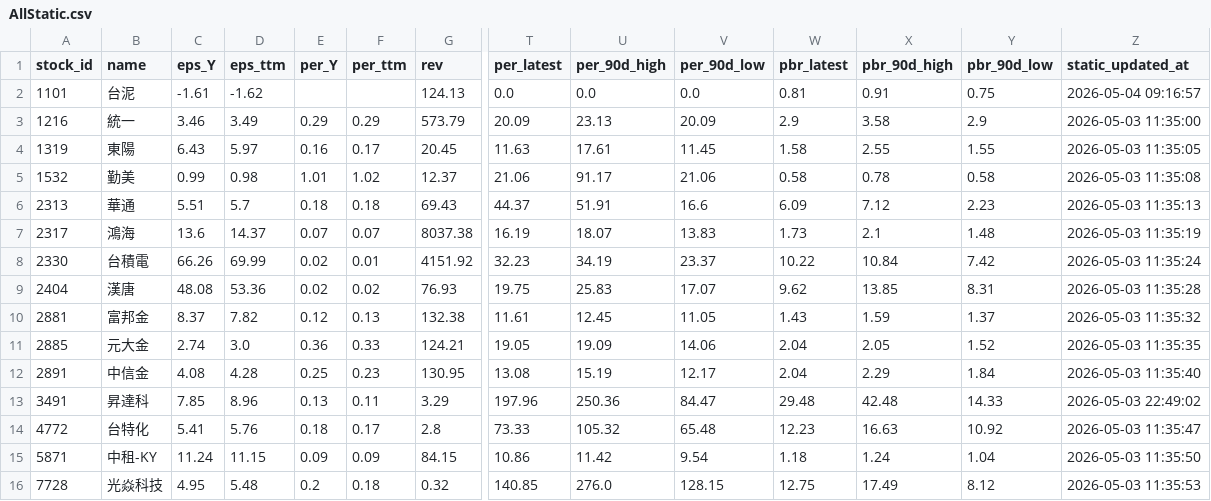
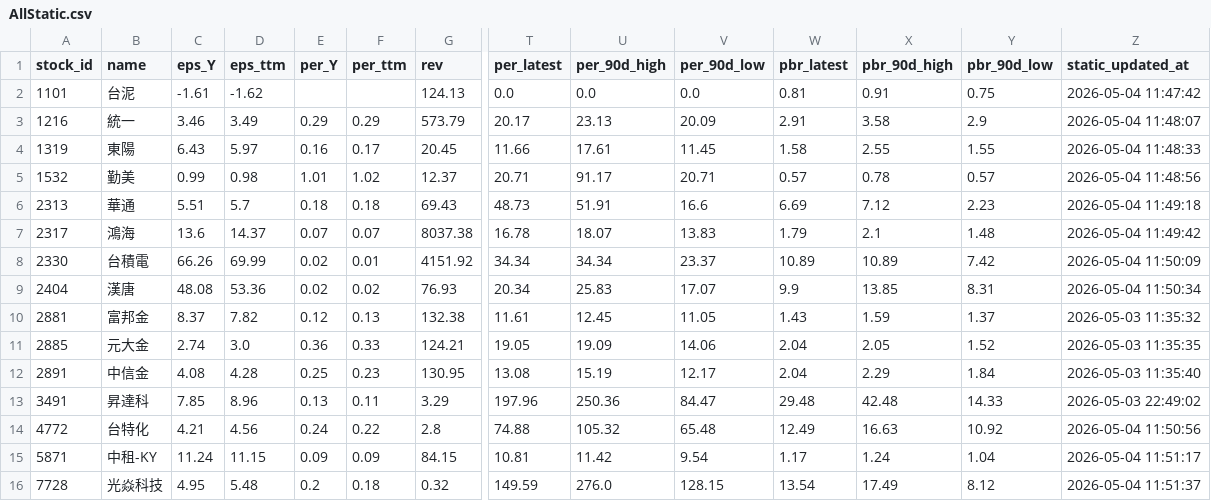
Before and after one commit to Nicole0101/Holding, a CSV file: AllStatic.csv, drawn as a sheet; only a part is shown, gaps mark what is left out; the diff names each change by its address in the sheet, - before the commit and + after, or states it on an @@ line.

```diff
--- a/AllStatic.csv
+++ b/AllStatic.csv
-Z2 (static_updated_at): 2026-05-04 09:16:57
+Z2 (static_updated_at): 2026-05-04 11:47:42
-T3 (per_latest): 20.09
+T3 (per_latest): 20.17
-W3 (pbr_latest): 2.9
+W3 (pbr_latest): 2.91
-Z3 (static_updated_at): 2026-05-03 11:35:00
+Z3 (static_updated_at): 2026-05-04 11:48:07
-T4 (per_latest): 11.63
+T4 (per_latest): 11.66
-Z4 (static_updated_at): 2026-05-03 11:35:05
+Z4 (static_updated_at): 2026-05-04 11:48:33
-T5 (per_latest): 21.06
+T5 (per_latest): 20.71
-V5 (per_90d_low): 21.06
+V5 (per_90d_low): 20.71
-W5 (pbr_latest): 0.58
+W5 (pbr_latest): 0.57
-Y5 (pbr_90d_low): 0.58
+Y5 (pbr_90d_low): 0.57
-Z5 (static_updated_at): 2026-05-03 11:35:08
+Z5 (static_updated_at): 2026-05-04 11:48:56
-T6 (per_latest): 44.37
+T6 (per_latest): 48.73
-W6 (pbr_latest): 6.09
+W6 (pbr_latest): 6.69
-Z6 (static_updated_at): 2026-05-03 11:35:13
+Z6 (static_updated_at): 2026-05-04 11:49:18
-T7 (per_latest): 16.19
+T7 (per_latest): 16.78
-W7 (pbr_latest): 1.73
+W7 (pbr_latest): 1.79
-Z7 (static_updated_at): 2026-05-03 11:35:19
+Z7 (static_updated_at): 2026-05-04 11:49:42
-T8 (per_latest): 32.23
+T8 (per_latest): 34.34
-U8 (per_90d_high): 34.19
+U8 (per_90d_high): 34.34
-W8 (pbr_latest): 10.22
+W8 (pbr_latest): 10.89
-X8 (pbr_90d_high): 10.84
+X8 (pbr_90d_high): 10.89
-Z8 (static_updated_at): 2026-05-03 11:35:24
+Z8 (static_updated_at): 2026-05-04 11:50:09
-T9 (per_latest): 19.75
+T9 (per_latest): 20.34
-W9 (pbr_latest): 9.62
+W9 (pbr_latest): 9.9
-Z9 (static_updated_at): 2026-05-03 11:35:28
+Z9 (static_updated_at): 2026-05-04 11:50:34
-C14 (eps_Y): 5.41
+C14 (eps_Y): 4.21
-D14 (eps_ttm): 5.76
+D14 (eps_ttm): 4.56
-E14 (per_Y): 0.18
+E14 (per_Y): 0.24
-F14 (per_ttm): 0.17
+F14 (per_ttm): 0.22
-T14 (per_latest): 73.33
+T14 (per_latest): 74.88
-W14 (pbr_latest): 12.23
+W14 (pbr_latest): 12.49
-Z14 (static_updated_at): 2026-05-03 11:35:47
+Z14 (static_updated_at): 2026-05-04 11:50:56
-T15 (per_latest): 10.86
+T15 (per_latest): 10.81
-W15 (pbr_latest): 1.18
+W15 (pbr_latest): 1.17
-Z15 (static_updated_at): 2026-05-03 11:35:50
+Z15 (static_updated_at): 2026-05-04 11:51:17
-T16 (per_latest): 140.85
+T16 (per_latest): 149.59
-W16 (pbr_latest): 12.75
+W16 (pbr_latest): 13.54
-Z16 (static_updated_at): 2026-05-03 11:35:53
+Z16 (static_updated_at): 2026-05-04 11:51:37
```
